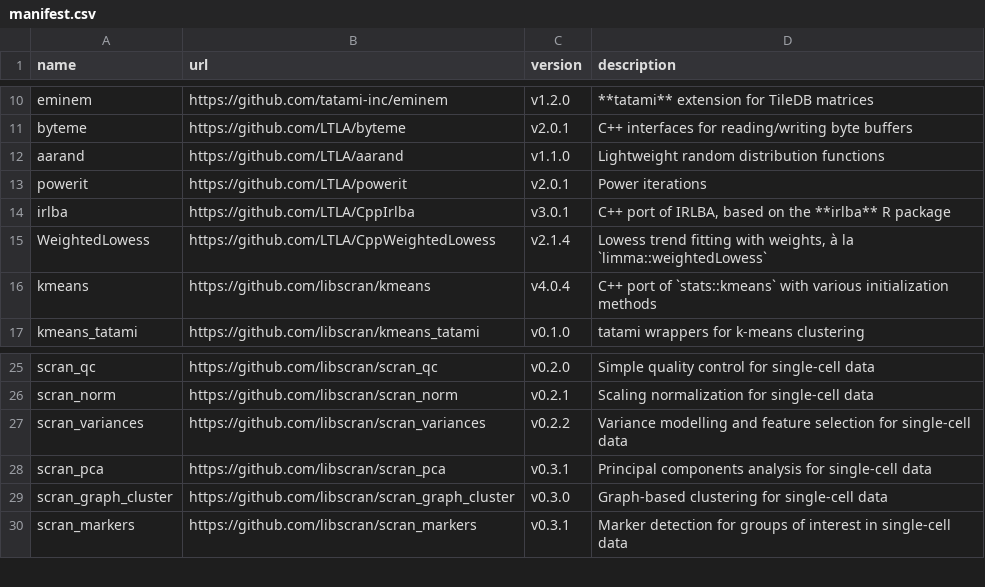
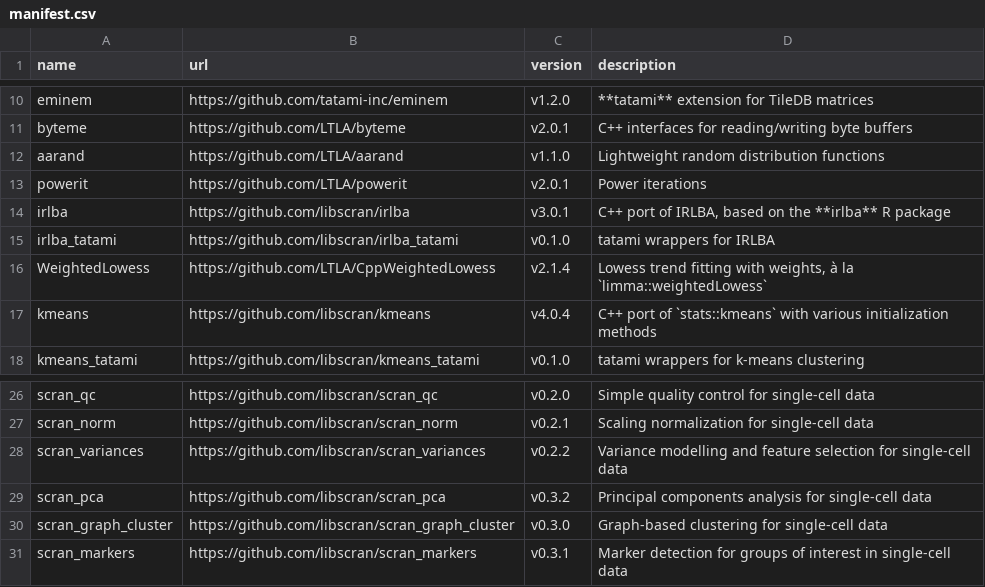
Before and after one commit to LTLA/assorthead, a CSV file: inst/manifest.csv, drawn as a sheet; only a part is shown, gaps mark what is left out.

Commit message:
Updated manifest for irlba_tatami.

```diff
--- a/inst/manifest.csv
+++ b/inst/manifest.csv
@@ -13,3 +13,4 @@ aarand,https://github.com/LTLA/aarand,v1.1.0,"Lightweight random distribution fu
 powerit,https://github.com/LTLA/powerit,v2.0.1,"Power iterations"
-irlba,https://github.com/LTLA/CppIrlba,v3.0.1,"C++ port of IRLBA, based on the **irlba** R package"
+irlba,https://github.com/libscran/irlba,v3.0.1,"C++ port of IRLBA, based on the **irlba** R package"
+irlba_tatami,https://github.com/libscran/irlba_tatami,v0.1.0,"tatami wrappers for IRLBA"
 WeightedLowess,https://github.com/LTLA/CppWeightedLowess,v2.1.4,"Lowess trend fitting with weights, à la `limma::weightedLowess`"
@@ -27,3 +28,3 @@ scran_norm,https://github.com/libscran/scran_norm,v0.2.1,"Scaling normalization
 scran_variances,https://github.com/libscran/scran_variances,v0.2.2,"Variance modelling and feature selection for single-cell data"
-scran_pca,https://github.com/libscran/scran_pca,v0.3.1,"Principal components analysis for single-cell data"
+scran_pca,https://github.com/libscran/scran_pca,v0.3.2,"Principal components analysis for single-cell data"
 scran_graph_cluster,https://github.com/libscran/scran_graph_cluster,v0.3.0,"Graph-based clustering for single-cell data"
```
Also changed, not shown: 7 other files.
